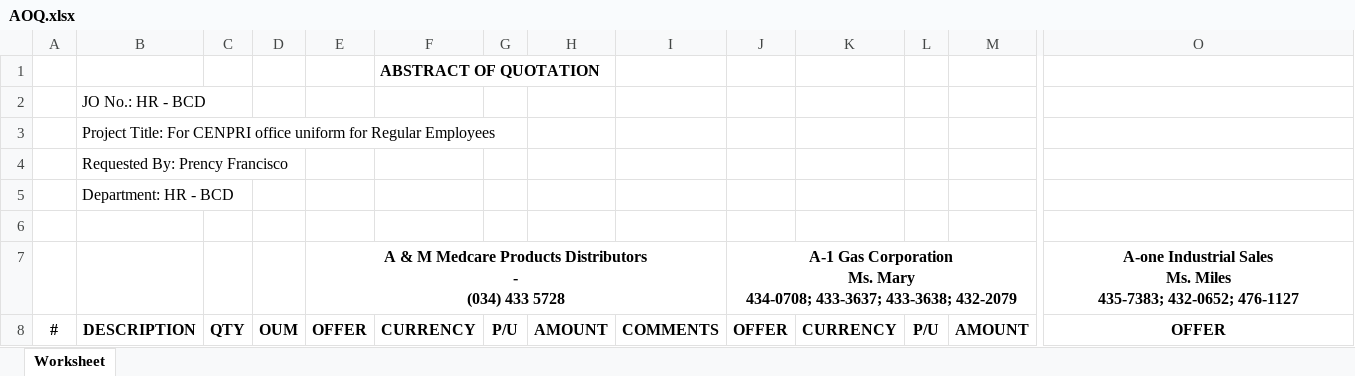
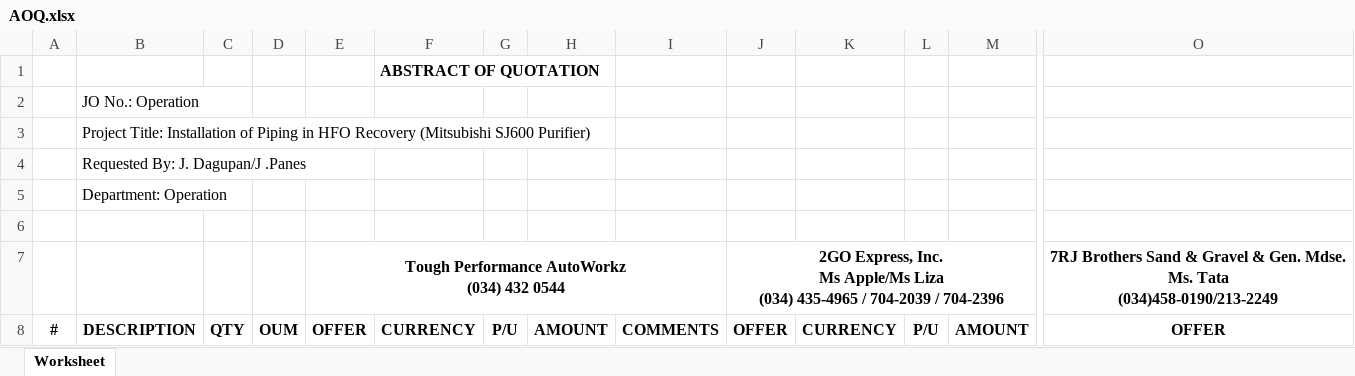
Before and after one commit to JonahBenares/purchasing, an Excel workbook: AOQ.xlsx, sheet Worksheet, drawn as a sheet; only a part is shown, gaps mark what is left out; values as stored, in another font and other column widths than the file's, no borders; removed rows and columns are numbered as before the commit, all else as after; rows hold the shown columns only; ↵ is a line break in a cell; the diff covers the shown part only; the diff names each change by its address in the sheet, - before the commit and + after, or states it on an @@ line.

```diff
--- a/AOQ.xlsx (sheet Worksheet)
+++ b/AOQ.xlsx (sheet Worksheet)
-B2: JO No.: HR - BCD
+B2: JO No.: Operation
-B3: Project Title: For CENPRI office uniform for Regular Employees
+B3: Project Title: Installation of Piping in HFO Recovery (Mitsubishi SJ600 Purifier)
-B4: Requested By: Prency Francisco
+B4: Requested By: J. Dagupan/J .Panes
-B5: Department: HR - BCD
+B5: Department: Operation
-row 7:  |  |  |  | A & M Medcare Products Distributors ↵ - ↵ (034) 433 5728 |  |  |  |  | A-1 Gas Corporation ↵ Ms. Mary ↵ 434-0708; 433-3637; 433-3638; 432-2079 |  |  |  | A-one Industrial Sales ↵ Ms. Miles ↵ 435-7383; 432-0652; 476-1127
+row 7:  |  |  |  | Tough Performance AutoWorkz ↵ (034) 432 0544 |  |  |  |  | 2GO Express, Inc. ↵ Ms Apple/Ms Liza ↵ (034) 435-4965 / 704-2039 / 704-2396 |  |  |  | 7RJ Brothers Sand & Gravel & Gen. Mdse. ↵ Ms. Tata ↵ (034)458-0190/213-2249
```
Also changed, not shown: 7 added rows, 10 removed rows, 23 edited cells and cell formats elsewhere in this sheet, 1 other file.
